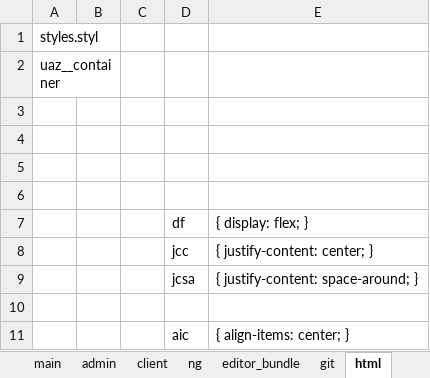
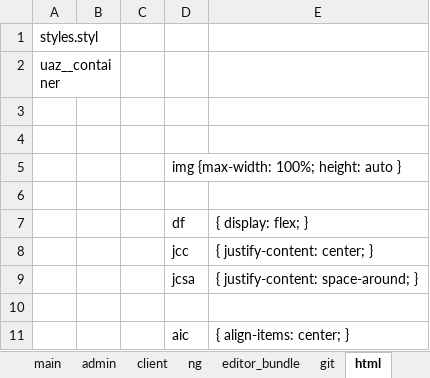
Before and after one commit to sowlru/vue-test, an Excel workbook: vue_scheme.xlsx, sheet html, drawn as a sheet; values as stored, in another font and other column widths than the file's, no borders; the diff names each change by its address in the sheet, - before the commit and + after, or states it on an @@ line.

```diff
--- a/vue_scheme.xlsx (sheet html)
+++ b/vue_scheme.xlsx (sheet html)
-D5: (empty)
+D5: img {max-width: 100%; height: auto }
```
Also changed, not shown: sheet admin, sheet main, sheet git, charts or pictures, 2 other files.
